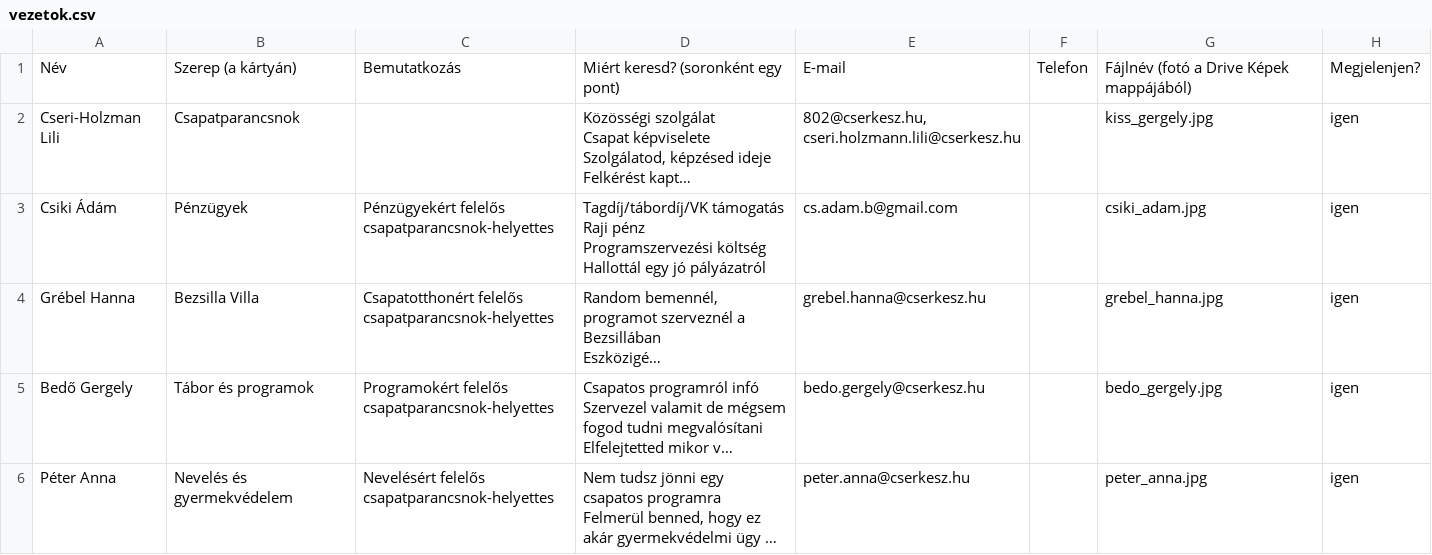
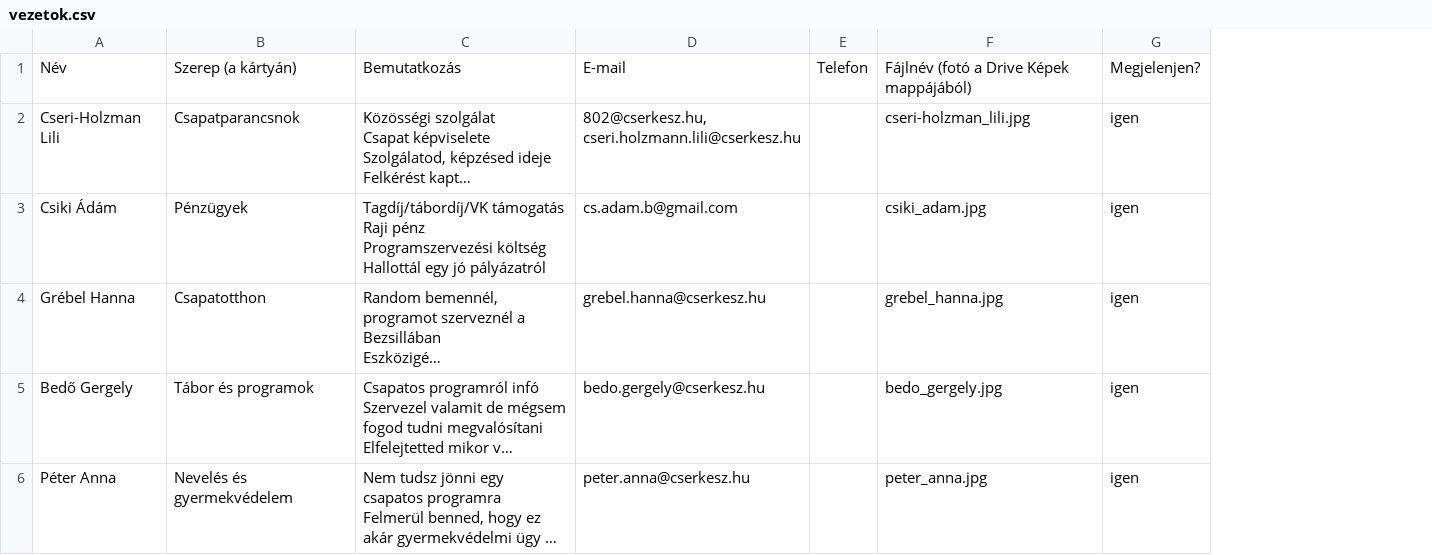
Before and after one commit to PixelPekseg/802-cserkesz, a CSV file: data/vezetok.csv, drawn as a sheet; long unchanged cells end in …; removed rows and columns are numbered as before the commit, all else as after; the diff names each change by its address in the sheet, - before the commit and + after, or states it on an @@ line.

```diff
--- a/data/vezetok.csv
+++ b/data/vezetok.csv
-column C, rows 1-6: Bemutatkozás |  | Pénzügyekért felelős csapatparancsnok-helyettes | Csapatotthonért felelős csapatparancsnok-helyettes | Programokért felelős csapatparancsnok-helyettes | Nevelésért felelős csapatparancsnok-helyettes
-C1: Miért keresd? (soronként egy pont)
+C1: Bemutatkozás
-F2: kiss_gergely.jpg
+F2: cseri-holzman_lili.jpg
-B4: Bezsilla Villa
+B4: Csapatotthon
```
Also changed, not shown: 17 other files.
